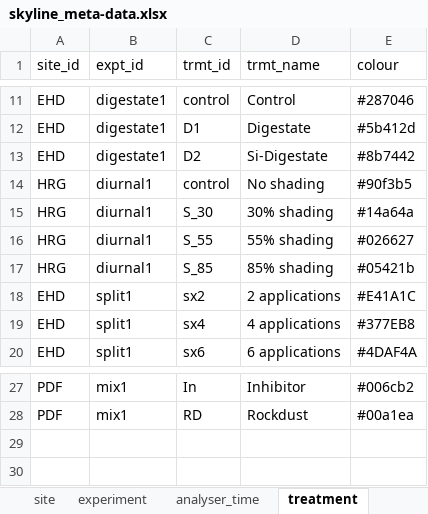
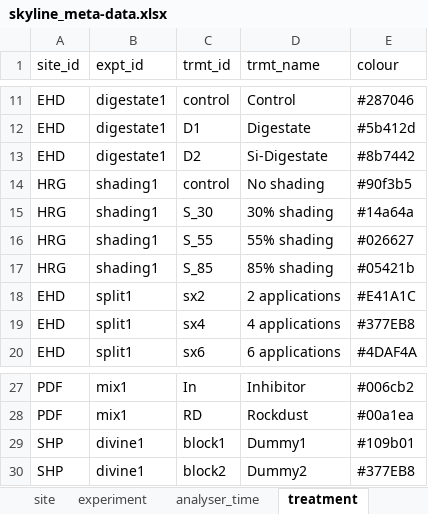
Before and after one commit to NERC-CEH/skyline, an Excel workbook: data-raw/skyline_meta-data.xlsx, sheet treatment, drawn as a sheet; only a part is shown, gaps mark what is left out; values as stored, in another font and other column widths than the file's, no borders; the diff names each change by its address in the sheet, - before the commit and + after, or states it on an @@ line.

Commit message:
Changed expt_ids to match master

```diff
--- a/data-raw/skyline_meta-data.xlsx (sheet treatment)
+++ b/data-raw/skyline_meta-data.xlsx (sheet treatment)
-B14:B17 (expt_id): diurnal1
+B14:B17 (expt_id): shading1
+row 29: SHP | divine1 | block1 | Dummy1 | #109b01
+row 30: SHP | divine1 | block2 | Dummy2 | #377EB8
```
Also changed, not shown: sheet chamber, sheet management_event, sheet experiment, sheet bad_data, sheet deadbands, sheet analyser_time, 1 more sheet, 1 other file.
